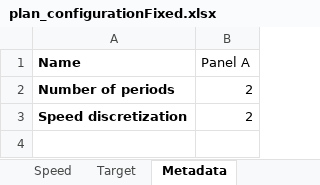
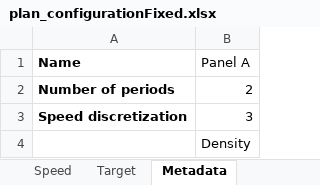
Before and after one commit to FranciscoSotoCavieres/LaubscherUsachCode, an Excel workbook: test_data/plan_configurationFixed.xlsx, sheet Metadata, drawn as a sheet; values as stored, in another font and other column widths than the file's, no borders; the diff names each change by its address in the sheet, - before the commit and + after, or states it on an @@ line.

```diff
--- a/test_data/plan_configurationFixed.xlsx (sheet Metadata)
+++ b/test_data/plan_configurationFixed.xlsx (sheet Metadata)
-B3 (Panel A): 2
+B3 (Panel A): 3
+row 4:  | Density
```
Also changed, not shown: sheet Speed, 11 other files.
